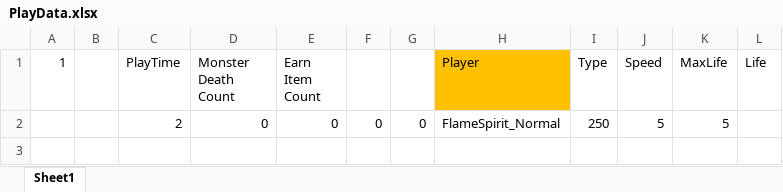
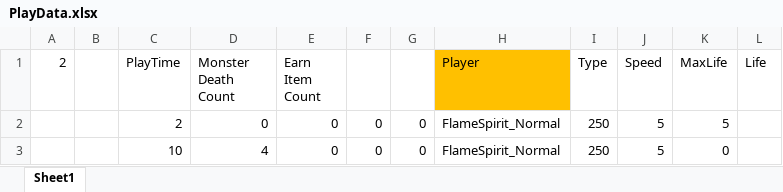
Before and after one commit to weariness00/Just-Run, an Excel workbook: Project/Data/PlayData.xlsx, sheet Sheet1, drawn as a sheet; values as stored, in another font and other column widths than the file's, no borders; the diff names each change by its address in the sheet, - before the commit and + after, or states it on an @@ line.

```diff
--- a/Project/Data/PlayData.xlsx (sheet Sheet1)
+++ b/Project/Data/PlayData.xlsx (sheet Sheet1)
-A1: 1
+A1: 2
+row 3:  |  | 10 | 4 | 0 | 0 | 0 | FlameSpirit_Normal | 250 | 5 | 0
```
Also changed, not shown: 5 other files.
